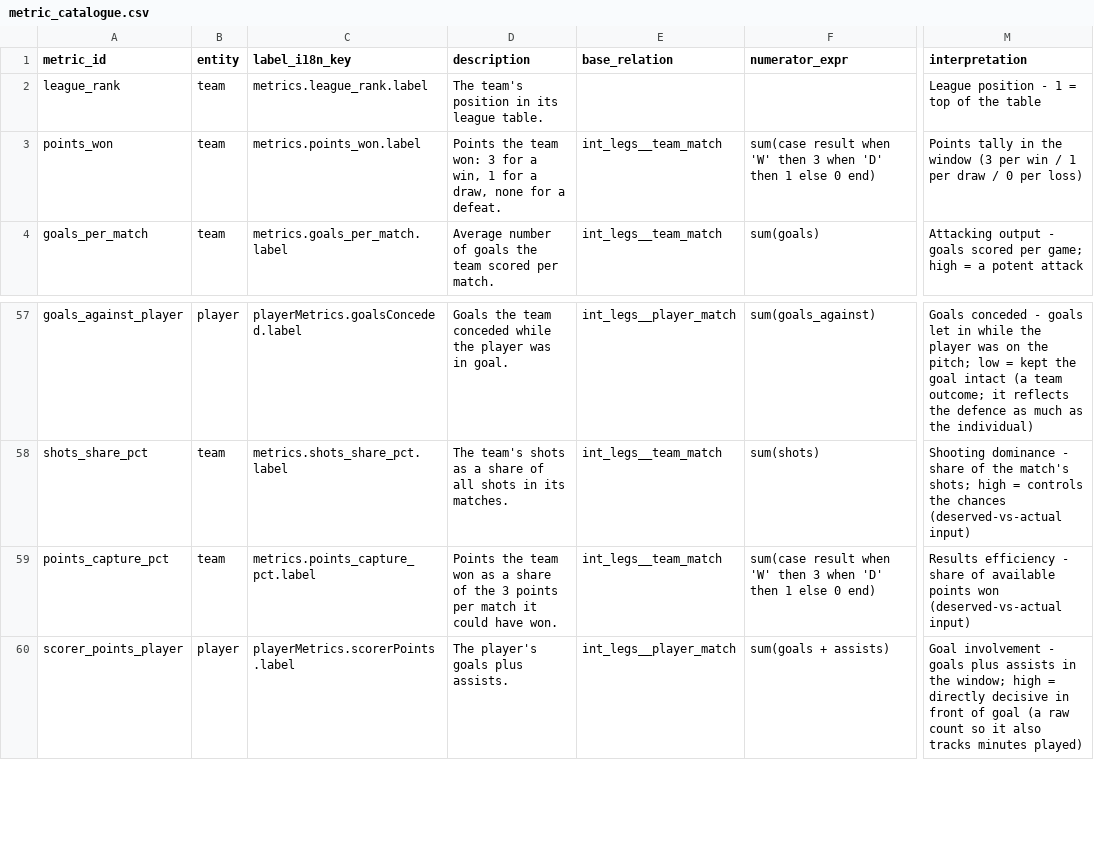
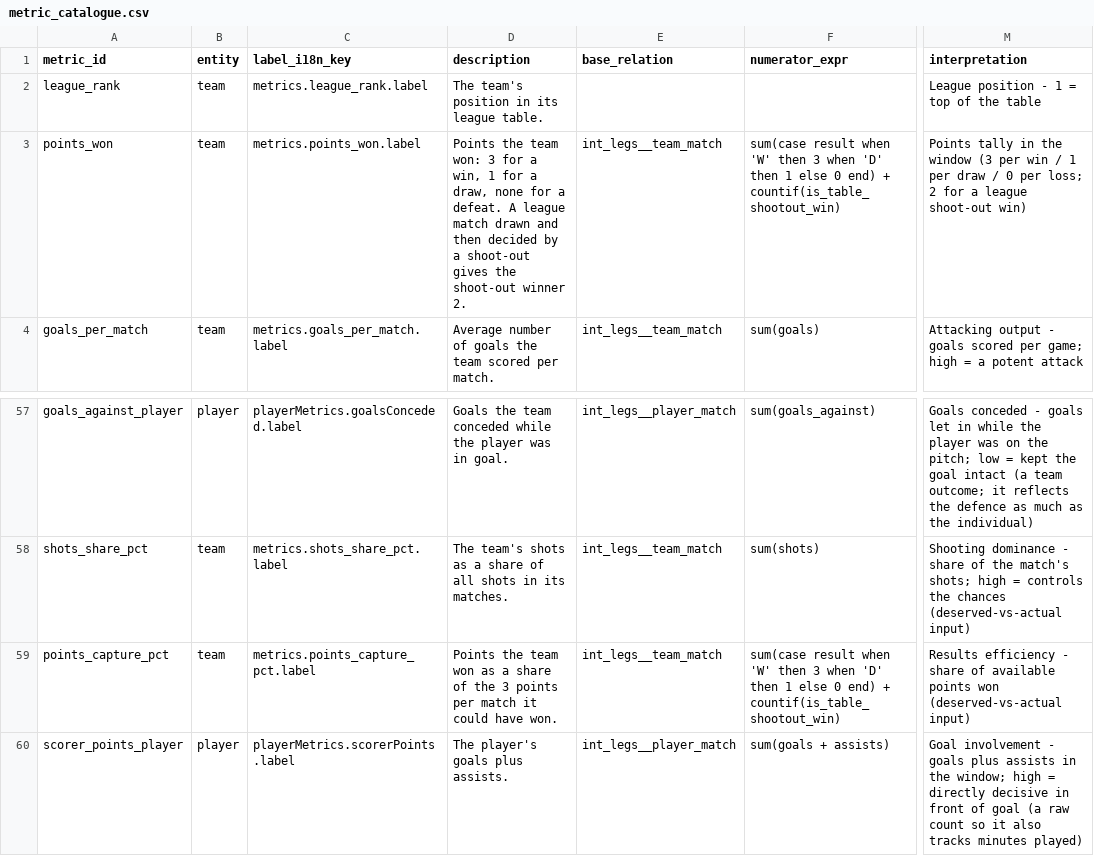
Before and after one commit to ramialfahham/football-data-pipeline, a CSV file: dbt_project/seeds/metric_catalogue.csv, drawn as a sheet; only a part is shown, gaps mark what is left out; the diff names each change by its address in the sheet, - before the commit and + after, or states it on an @@ line.

```diff
--- a/dbt_project/seeds/metric_catalogue.csv
+++ b/dbt_project/seeds/metric_catalogue.csv
-D3 (description): …a defeat.
+D3 (description): …a defeat. A league match drawn and then decided by a shoot-out gives the shoot-out winner 2.
-F3 (numerator_expr): …0 end)
+F3 (numerator_expr): …0 end) + countif(is_table_shootout_win)
-M3 (interpretation): …0 per loss)
+M3 (interpretation): …0 per loss; 2 for a league shoot-out win)
-F59 (numerator_expr): …0 end)
+F59 (numerator_expr): …0 end) + countif(is_table_shootout_win)
```
Also changed, not shown: 20 other files.
